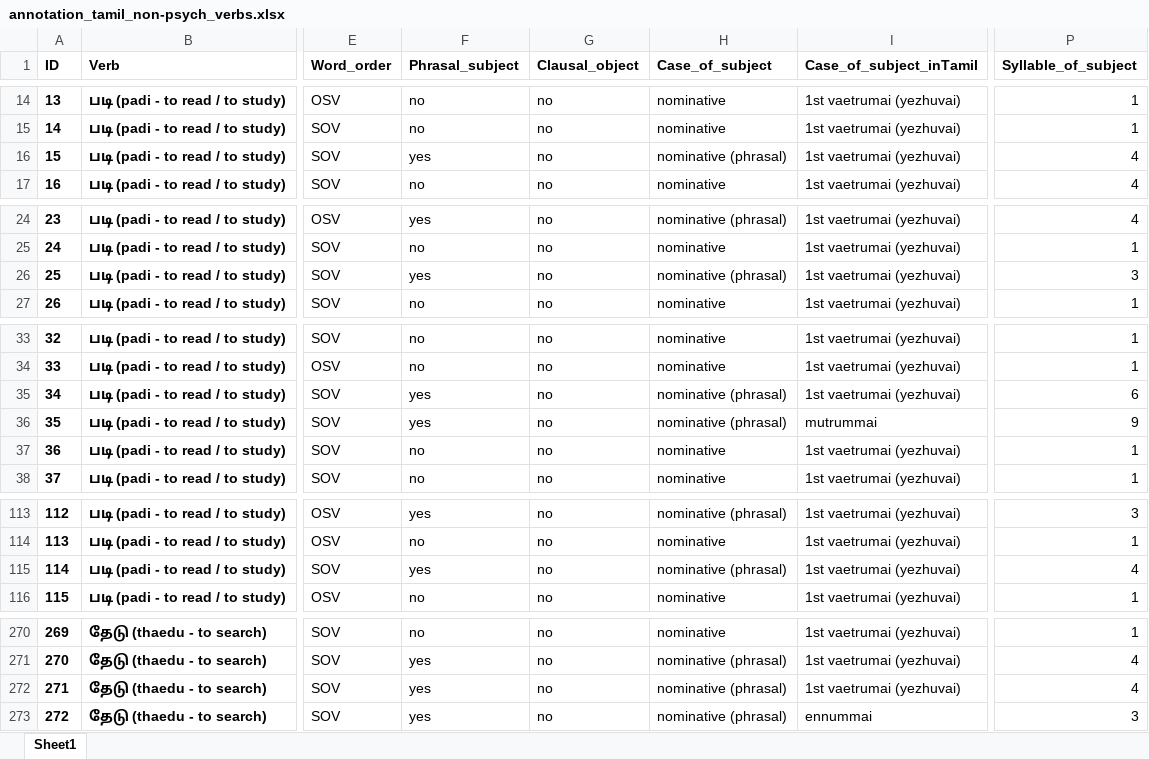
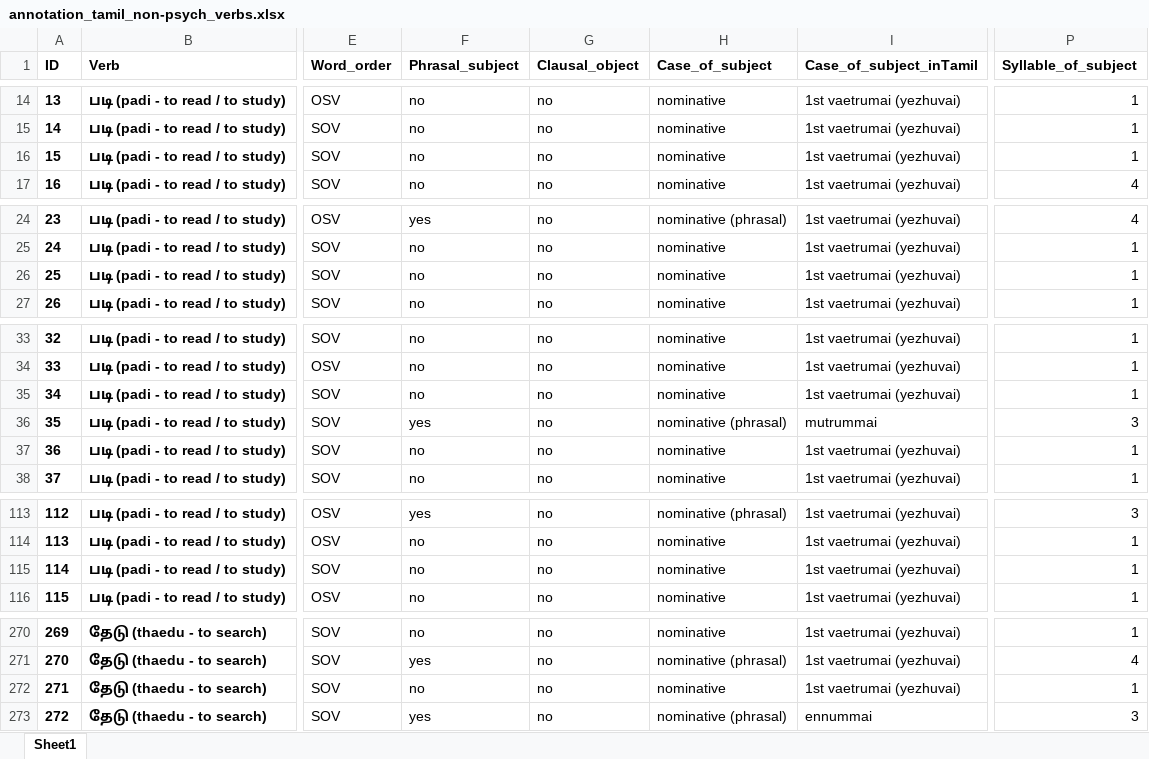
Before and after one commit to velsadhana/RP2---Word-order-with-psych-verbs-in-Tamil-language, an Excel workbook: annotation_tamil_non-psych_verbs.xlsx, sheet Sheet1, drawn as a sheet; only a part is shown, gaps mark what is left out; values as stored, in another font and other column widths than the file's, no borders; the diff covers the shown part only; the diff names each change by its address in the sheet, - before the commit and + after, or states it on an @@ line.

```diff
--- a/annotation_tamil_non-psych_verbs.xlsx (sheet Sheet1)
+++ b/annotation_tamil_non-psych_verbs.xlsx (sheet Sheet1)
-F16 (Phrasal_subject): yes
+F16 (Phrasal_subject): no
-H16 (Case_of_subject): nominative (phrasal)
+H16 (Case_of_subject): nominative
-P16 (Syllable_of_subject): 4
+P16 (Syllable_of_subject): 1
-F26 (Phrasal_subject): yes
+F26 (Phrasal_subject): no
-H26 (Case_of_subject): nominative (phrasal)
+H26 (Case_of_subject): nominative
-P26 (Syllable_of_subject): 3
+P26 (Syllable_of_subject): 1
-F35 (Phrasal_subject): yes
+F35 (Phrasal_subject): no
-H35 (Case_of_subject): nominative (phrasal)
+H35 (Case_of_subject): nominative
-P35 (Syllable_of_subject): 6
+P35 (Syllable_of_subject): 1
-P36 (Syllable_of_subject): 9
+P36 (Syllable_of_subject): 3
-F115 (Phrasal_subject): yes
+F115 (Phrasal_subject): no
-H115 (Case_of_subject): nominative (phrasal)
+H115 (Case_of_subject): nominative
-P115 (Syllable_of_subject): 4
+P115 (Syllable_of_subject): 1
-F272 (Phrasal_subject): yes
+F272 (Phrasal_subject): no
-H272 (Case_of_subject): nominative (phrasal)
+H272 (Case_of_subject): nominative
-P272 (Syllable_of_subject): 4
+P272 (Syllable_of_subject): 1
```
Also changed, not shown: 41 edited cells elsewhere in this sheet, annotation_tamil_psych_verbs.xlsx, 4 other files.
